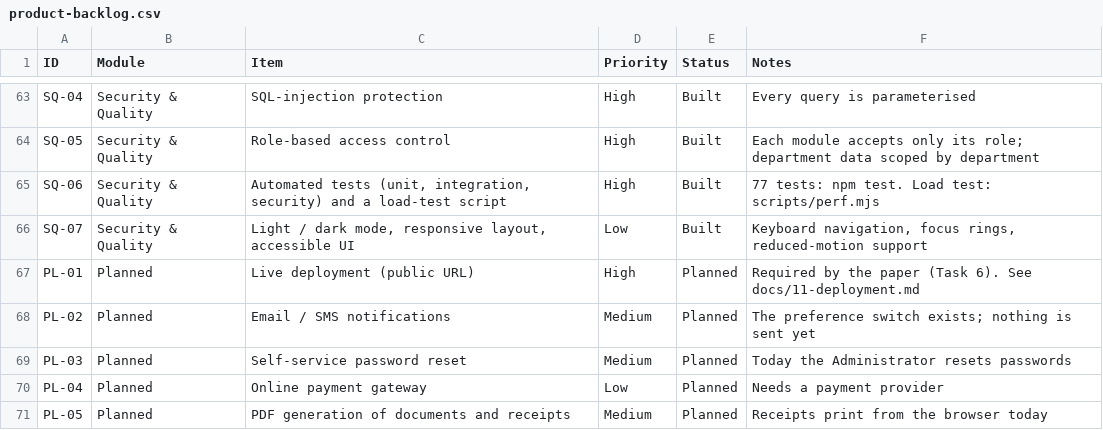
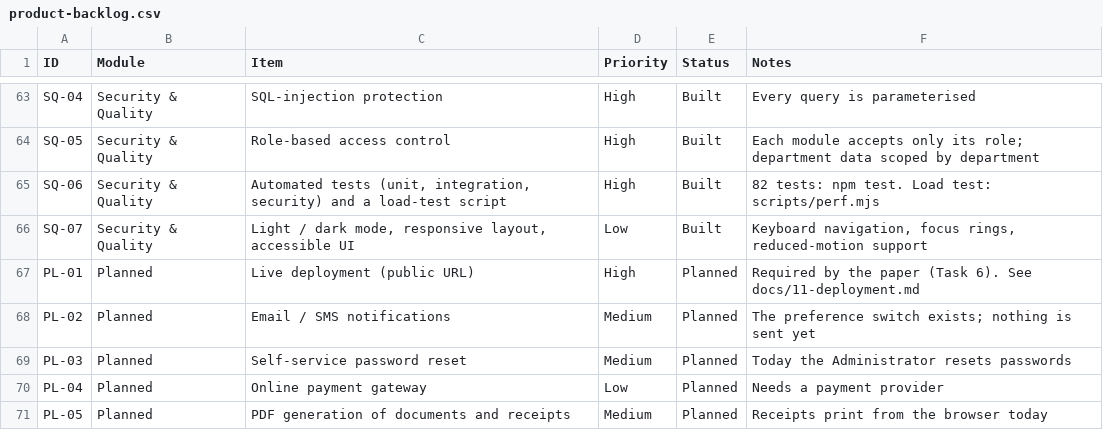
Before and after one commit to Ianisraelxd/NU-SSIS, a CSV file: docs/product-backlog.csv, drawn as a sheet; only a part is shown, gaps mark what is left out.

```diff
--- a/docs/product-backlog.csv
+++ b/docs/product-backlog.csv
@@ -64,3 +64,3 @@ ID,Module,Item,Priority,Status,Notes
 "SQ-05","Security & Quality","Role-based access control","High","Built","Each module accepts only its role; department data scoped by department"
-"SQ-06","Security & Quality","Automated tests (unit, integration, security) and a load-test script","High","Built","77 tests: npm test. Load test: scripts/perf.mjs"
+"SQ-06","Security & Quality","Automated tests (unit, integration, security) and a load-test script","High","Built","82 tests: npm test. Load test: scripts/perf.mjs"
 "SQ-07","Security & Quality","Light / dark mode, responsive layout, accessible UI","Low","Built","Keyboard navigation, focus rings, reduced-motion support"
```
Also changed, not shown: 5 other files.
